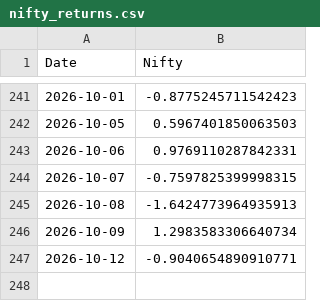
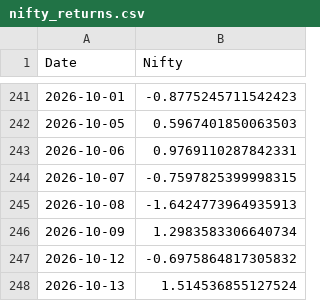
Before and after one commit to rahuly3108/Stock_pyodide, a CSV file: nifty_returns.csv, drawn as a sheet; only a part is shown, gaps mark what is left out.

```diff
--- a/nifty_returns.csv
+++ b/nifty_returns.csv
@@ -246,2 +246,3 @@ Date,Nifty
 2026-10-09,1.2983583306640734
-2026-10-12,-0.9040654890910771
+2026-10-12,-0.6975864817305832
+2026-10-13,1.514536855127524
```
Also changed, not shown: nifty_returns_without.csv, stock_prt_chng.csv, 1 other file.
